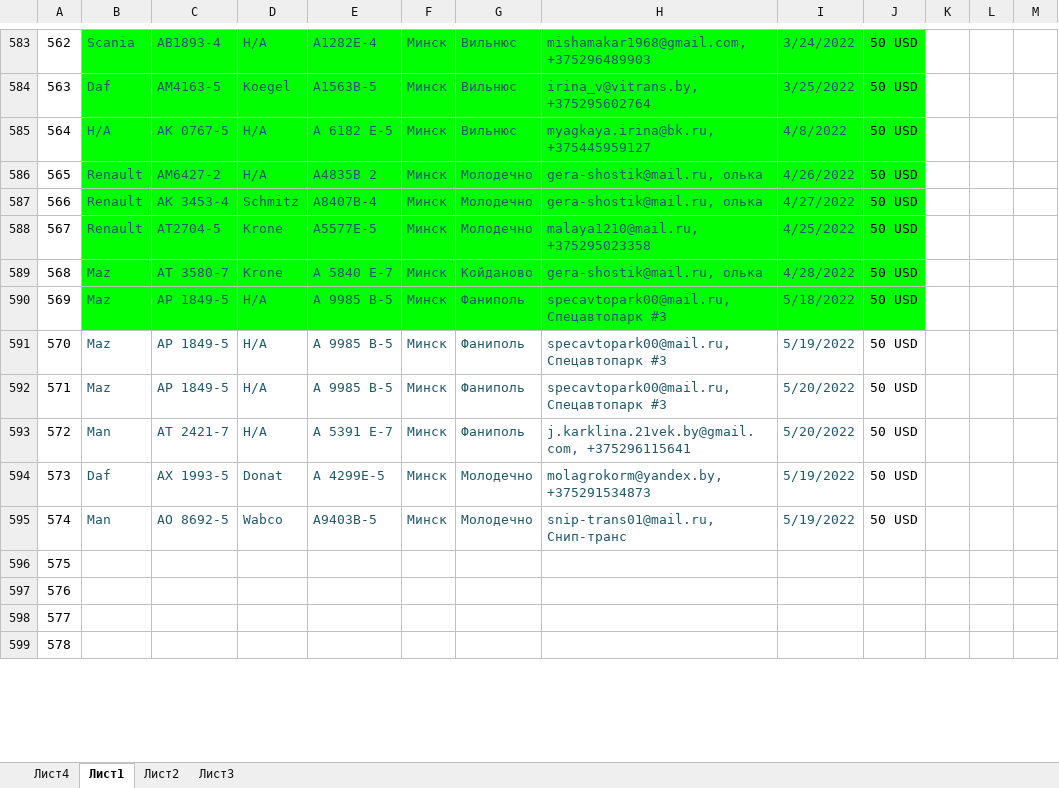
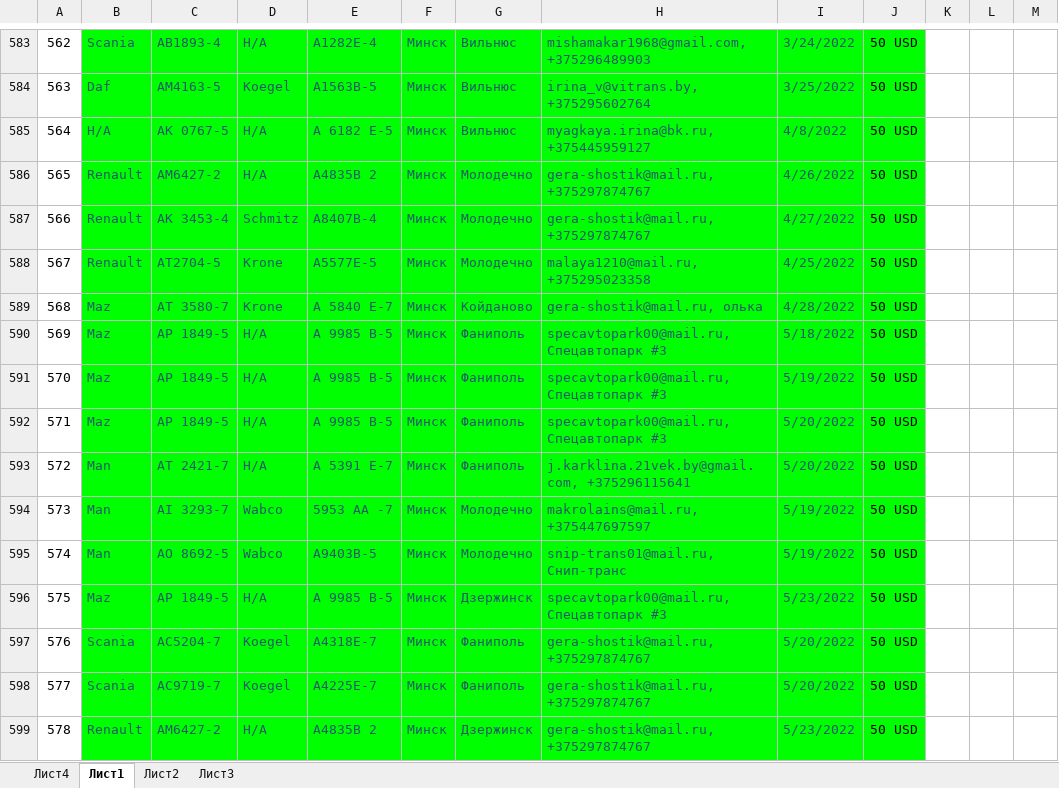
Before and after one commit to rutraq/Logistic, an Excel workbook: Машины.xlsx, sheet Лист1, drawn as a sheet; only a part is shown, gaps mark what is left out; values as stored, in another font and other column widths than the file's, no borders; the diff covers the shown part only; the diff names each change by its address in the sheet, - before the commit and + after, or states it on an @@ line.

Commit message:
машины

```diff
--- a/Машины.xlsx (sheet Лист1)
+++ b/Машины.xlsx (sheet Лист1)
-H586:H587: gera-shostik@mail.ru, олька
+H586:H587: gera-shostik@mail.ru, +375297874767
-B591:J599 fill: none
+B591:J599 fill: #00FF00
-B594: Daf
+B594: Man
-C594: AX 1993-5
+C594: АI 3293-7
-D594: Donat
+D594: Wabco
-E594: A 4299E-5
+E594: 5953 АА -7
-H594: molagrokorm@yandex.by, +375291534873
+H594: makrolains@mail.ru, +375447697597
-B596: (empty)
+B596: Maz
-C596: (empty)
+C596: АР 1849-5
-D596: (empty)
+D596: Н/А
-E596: (empty)
+E596: А 9985 В-5
-F596:F599: (empty)
+F596:F599: Минск
-G596: (empty)
+G596: Дзержинск
-H596: (empty)
+H596: specavtopark00@mail.ru, Спецавтопарк #3
-I596: (empty)
+I596: 5/23/2022
-J596:J599: (empty)
+J596:J599: 50 USD
-B597:B598: (empty)
+B597:B598: Scania
-C597: (empty)
+C597: АС5204-7
-D597:D598: (empty)
+D597:D598: Koegel
-E597: (empty)
+E597: A4318Е-7
-G597:G598: (empty)
+G597:G598: Фаниполь
-H597:H599: (empty)
+H597:H599: gera-shostik@mail.ru, +375297874767
-I597:I598: (empty)
+I597:I598: 5/20/2022
-C598: (empty)
+C598: АС9719-7
-E598: (empty)
+E598: A4225Е-7
-B599: (empty)
+B599: Renault
-C599: (empty)
+C599: АМ6427-2
-D599: (empty)
+D599: Н/А
-E599: (empty)
+E599: А4835В 2
-G599: (empty)
+G599: Дзержинск
-I599: (empty)
+I599: 5/23/2022
```
Also changed, not shown: 18 edited cells and cell formats elsewhere in this sheet, 7 other files.
